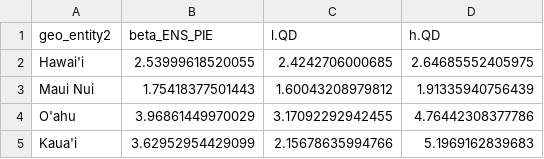
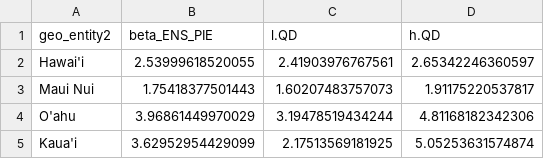
Before and after one commit to dylancraven/Hawaii_diversity, a CSV file: Cleaned_Data/Summary_Beta_ENS_PIE_Scen1.csv, drawn as a sheet.

```diff
--- a/Cleaned_Data/Summary_Beta_ENS_PIE_Scen1.csv
+++ b/Cleaned_Data/Summary_Beta_ENS_PIE_Scen1.csv
@@ -1,5 +1,5 @@
 "geo_entity2","beta_ENS_PIE","l.QD","h.QD"
-"Hawai'i",2.53999618520055,2.4242706000685,2.64685552405975
-"Maui Nui",1.75418377501443,1.60043208979812,1.91335940756439
-"O'ahu",3.96861449970029,3.17092292942455,4.76442308377786
-"Kaua'i",3.62952954429099,2.15678635994766,5.1969162839683
+"Hawai'i",2.53999618520055,2.41903976767561,2.65342246360597
+"Maui Nui",1.75418377501443,1.60207483757073,1.91175220537817
+"O'ahu",3.96861449970029,3.19478519434244,4.81168182342306
+"Kaua'i",3.62952954429099,2.17513569181925,5.05253631574874
```
Also changed, not shown: Cleaned_Data/Scen1_Natives_HillNumbers.csv, Cleaned_Data/Scen2_Natives_7plots_Envconditions_summarized.csv, 32 other files.
